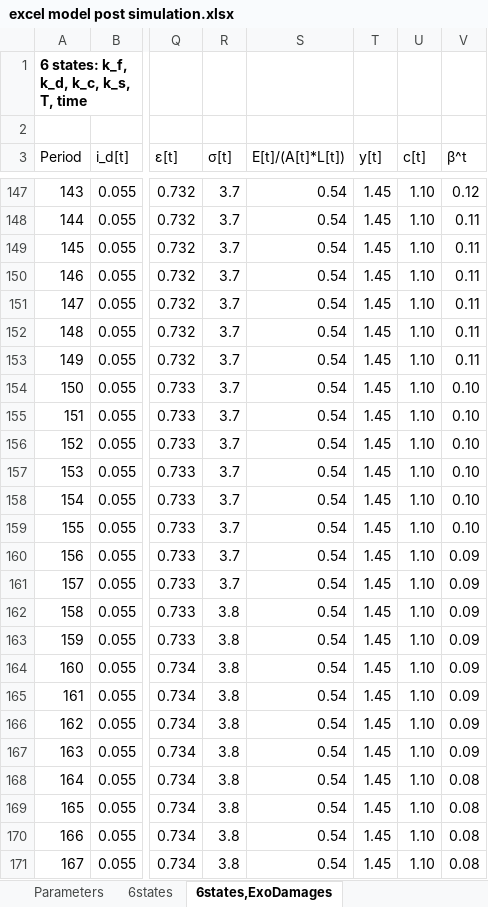
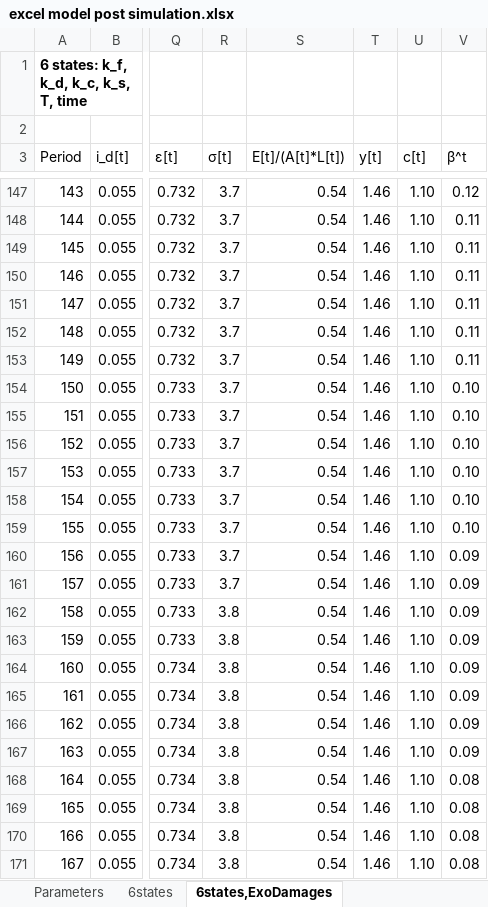
Before and after one commit to FVenmans/As_If_The_Transition_Matters, an Excel workbook: excel model post simulation.xlsx, sheet 6states,ExoDamages, drawn as a sheet; only a part is shown, gaps mark what is left out; values as stored, in another font and other column widths than the file's, no borders; the diff covers the shown part only; the diff names each change by its address in the sheet, - before the commit and + after, or states it on an @@ line.

```diff
--- a/excel model post simulation.xlsx (sheet 6states,ExoDamages)
+++ b/excel model post simulation.xlsx (sheet 6states,ExoDamages)
-T147:T171 (y[t]): 1.45
+T147:T171 (y[t]): 1.46
```
Also changed, not shown: 60 edited cells elsewhere in this sheet, sheet 6states, sheet Parameters, other sheet tabs, formulas that keep their value, charts or pictures, 56 other files.
